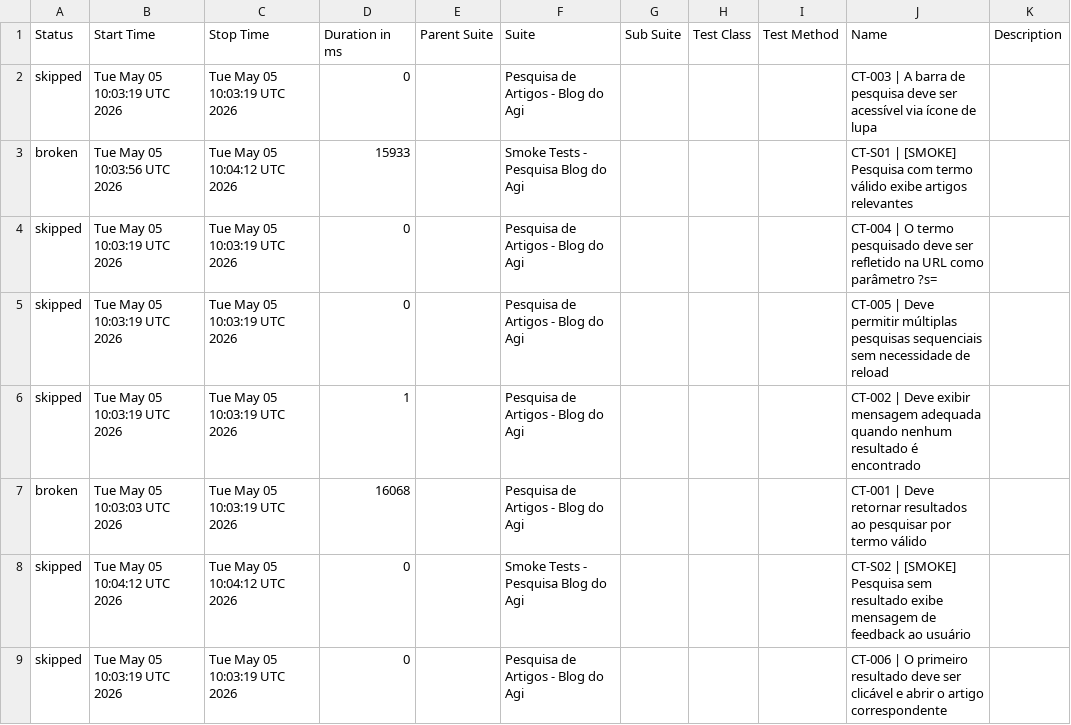
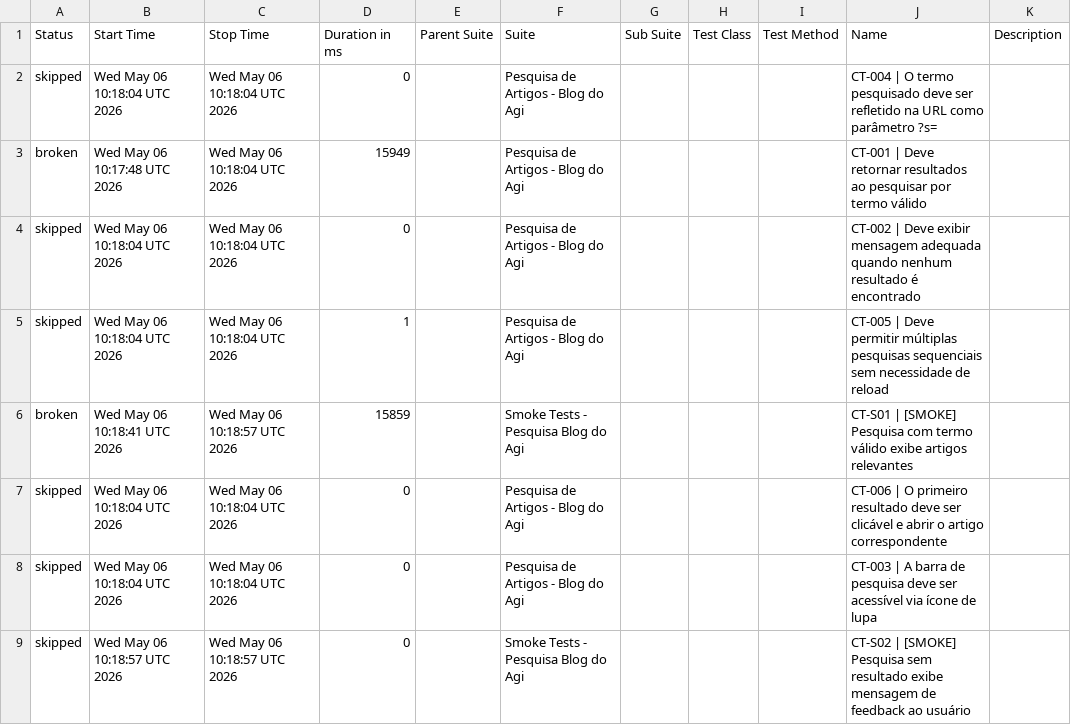
Before and after one commit to FranciscoGeorgeR/blogdoagi-cypress-tests, a CSV file: data/suites.csv, drawn as a sheet.

```diff
--- a/data/suites.csv
+++ b/data/suites.csv
@@ -1,9 +1,9 @@
 "Status","Start Time","Stop Time","Duration in ms","Parent Suite","Suite","Sub Suite","Test Class","Test Method","Name","Description"
-"skipped","Tue May 05 10:03:19 UTC 2026","Tue May 05 10:03:19 UTC 2026","0","","Pesquisa de Artigos - Blog do Agi","","","","CT-003 | A barra de pesquisa deve ser acessível via ícone de lupa",""
-"broken","Tue May 05 10:03:56 UTC 2026","Tue May 05 10:04:12 UTC 2026","15933","","Smoke Tests - Pesquisa Blog do Agi","","","","CT-S01 | [SMOKE] Pesquisa com termo válido exibe artigos relevantes",""
-"skipped","Tue May 05 10:03:19 UTC 2026","Tue May 05 10:03:19 UTC 2026","0","","Pesquisa de Artigos - Blog do Agi","","","","CT-004 | O termo pesquisado deve ser refletido na URL como parâmetro ?s=",""
-"skipped","Tue May 05 10:03:19 UTC 2026","Tue May 05 10:03:19 UTC 2026","0","","Pesquisa de Artigos - Blog do Agi","","","","CT-005 | Deve permitir múltiplas pesquisas sequenciais sem necessidade de reload",""
-"skipped","Tue May 05 10:03:19 UTC 2026","Tue May 05 10:03:19 UTC 2026","1","","Pesquisa de Artigos - Blog do Agi","","","","CT-002 | Deve exibir mensagem adequada quando nenhum resultado é encontrado",""
-"broken","Tue May 05 10:03:03 UTC 2026","Tue May 05 10:03:19 UTC 2026","16068","","Pesquisa de Artigos - Blog do Agi","","","","CT-001 | Deve retornar resultados ao pesquisar por termo válido",""
-"skipped","Tue May 05 10:04:12 UTC 2026","Tue May 05 10:04:12 UTC 2026","0","","Smoke Tests - Pesquisa Blog do Agi","","","","CT-S02 | [SMOKE] Pesquisa sem resultado exibe mensagem de feedback ao usuário",""
-"skipped","Tue May 05 10:03:19 UTC 2026","Tue May 05 10:03:19 UTC 2026","0","","Pesquisa de Artigos - Blog do Agi","","","","CT-006 | O primeiro resultado deve ser clicável e abrir o artigo correspondente",""
+"skipped","Wed May 06 10:18:04 UTC 2026","Wed May 06 10:18:04 UTC 2026","0","","Pesquisa de Artigos - Blog do Agi","","","","CT-004 | O termo pesquisado deve ser refletido na URL como parâmetro ?s=",""
+"broken","Wed May 06 10:17:48 UTC 2026","Wed May 06 10:18:04 UTC 2026","15949","","Pesquisa de Artigos - Blog do Agi","","","","CT-001 | Deve retornar resultados ao pesquisar por termo válido",""
+"skipped","Wed May 06 10:18:04 UTC 2026","Wed May 06 10:18:04 UTC 2026","0","","Pesquisa de Artigos - Blog do Agi","","","","CT-002 | Deve exibir mensagem adequada quando nenhum resultado é encontrado",""
+"skipped","Wed May 06 10:18:04 UTC 2026","Wed May 06 10:18:04 UTC 2026","1","","Pesquisa de Artigos - Blog do Agi","","","","CT-005 | Deve permitir múltiplas pesquisas sequenciais sem necessidade de reload",""
+"broken","Wed May 06 10:18:41 UTC 2026","Wed May 06 10:18:57 UTC 2026","15859","","Smoke Tests - Pesquisa Blog do Agi","","","","CT-S01 | [SMOKE] Pesquisa com termo válido exibe artigos relevantes",""
+"skipped","Wed May 06 10:18:04 UTC 2026","Wed May 06 10:18:04 UTC 2026","0","","Pesquisa de Artigos - Blog do Agi","","","","CT-006 | O primeiro resultado deve ser clicável e abrir o artigo correspondente",""
+"skipped","Wed May 06 10:18:04 UTC 2026","Wed May 06 10:18:04 UTC 2026","0","","Pesquisa de Artigos - Blog do Agi","","","","CT-003 | A barra de pesquisa deve ser acessível via ícone de lupa",""
+"skipped","Wed May 06 10:18:57 UTC 2026","Wed May 06 10:18:57 UTC 2026","0","","Smoke Tests - Pesquisa Blog do Agi","","","","CT-S02 | [SMOKE] Pesquisa sem resultado exibe mensagem de feedback ao usuário",""
```
Also changed, not shown: 55 other files.
